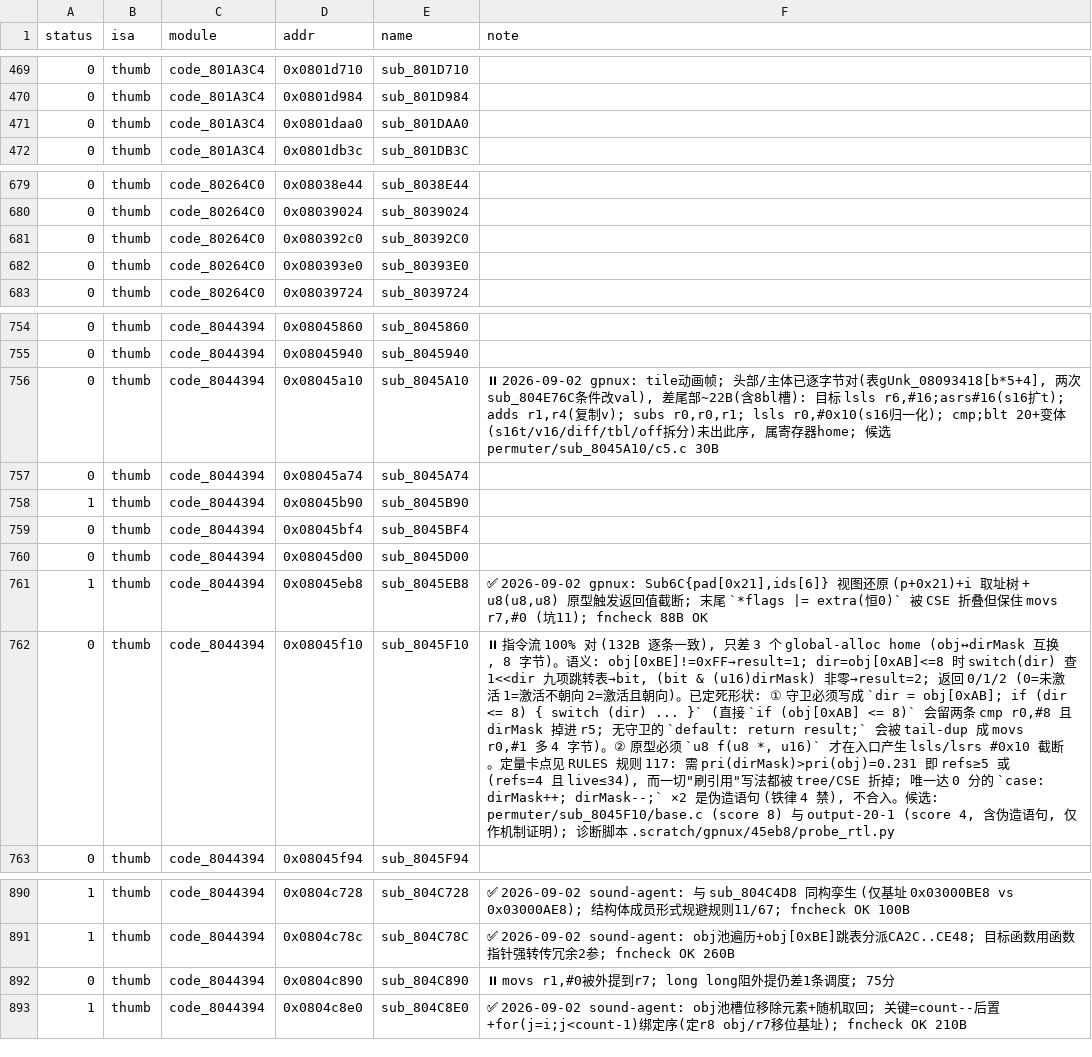
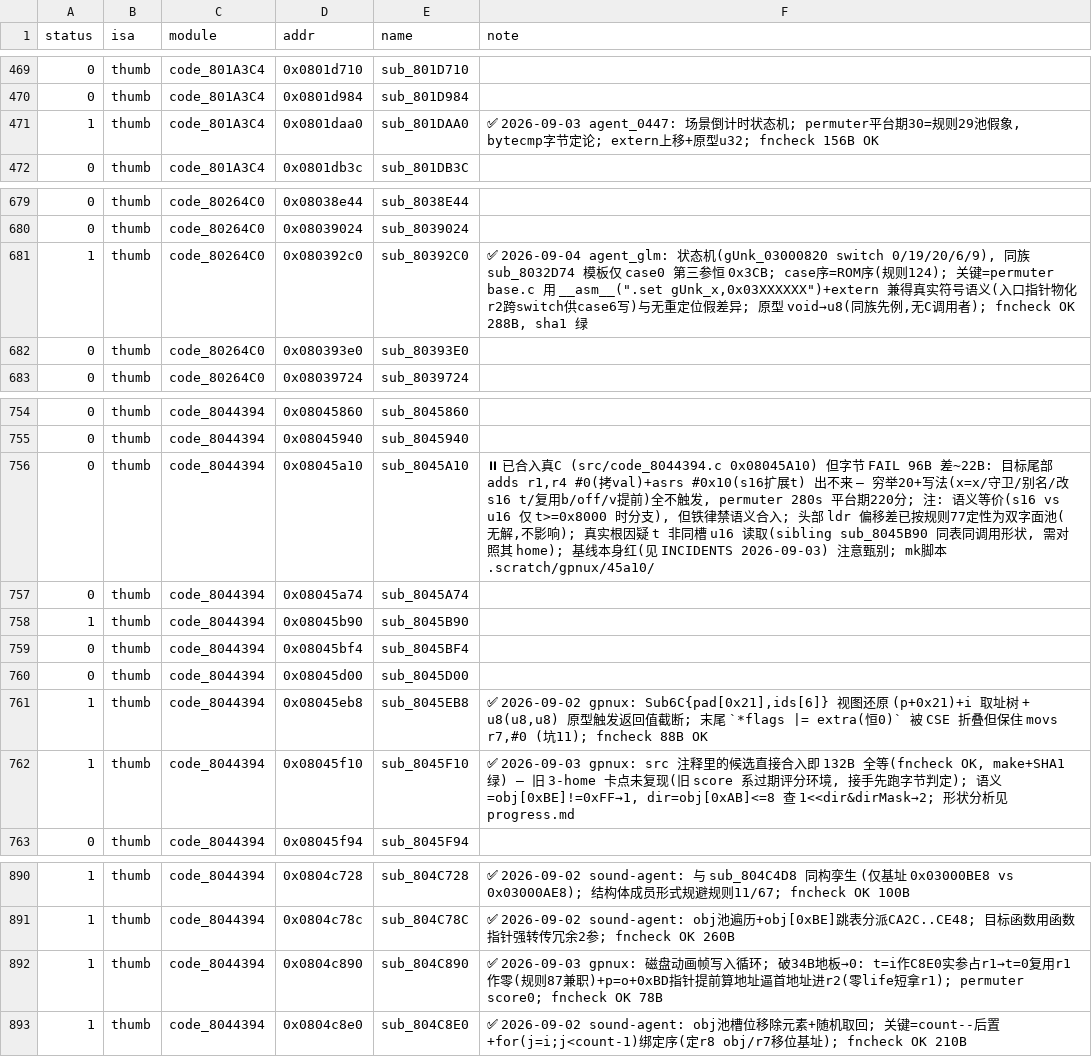
Before and after one commit to defcdgg/ll, a TSV file: functions.tsv, drawn as a sheet; only a part is shown, gaps mark what is left out; the diff covers the shown part only; the diff names each change by its address in the sheet, - before the commit and + after, or states it on an @@ line.

```diff
--- a/functions.tsv
+++ b/functions.tsv
-A471 (status): 0
+A471 (status): 1
-F471 (note): (empty)
+F471 (note): ✅ 2026-09-03 agent_0447: 场景倒计时状态机; permuter平台期30=规则29池假象, bytecmp字节定论; extern上移+原型u32; fncheck 156B OK
-A681 (status): 0
+A681 (status): 1
-F681 (note): (empty)
+F681 (note): ✅ 2026-09-04 agent_glm: 状态机(gUnk_03000820 switch 0/19/20/6/9), 同族 sub_8032D74 模板仅 case0 第三参恒 0x3CB; case序=ROM序(规则124); 关键=permuter base.c 用 __asm__(".set gUnk_x,0x03XXXXXX")+extern 兼得真实符号语义(入口指针物化r2跨switch供case6写)与无重定位假差异; 原型 void→u8(同族先例,无C调用者); fncheck OK 288B, sha1 绿
-F756 (note): ⏸ 2026-09-02 gpnux: tile动画帧; 头部/主体已逐字节对(表gUnk_08093418[b*5+4], 两次sub_804E76C条件改val), 差尾部~22B(含8bl槽): 目标 lsls r6,#16;asrs#16(s16扩t); adds r1,r4(复制v); subs r0,r0,r1; lsls r0,#0x10(s16归一化); cmp;blt 20+变体(s16t/v16/diff/tbl/off拆分)未出此序, 属寄存器home; 候选permuter/sub_8045A10/c5.c 30B
+F756 (note): ⏸ 已合入真C (src/code_8044394.c 0x08045A10) 但字节 FAIL 96B 差~22B: 目标尾部 adds r1,r4 #0(拷val)+asrs #0x10(s16扩展t) 出不来 — 穷举20+写法(x=x/守卫/别名/改s16 t/复用b/off/v提前)全不触发, permuter 280s 平台期220分; 注: 语义等价(s16 vs u16 仅 t>=0x8000 时分支), 但铁律禁语义合入; 头部 ldr 偏移差已按规则77定性为双字面池(无解,不影响); 真实根因疑 t 非同槽 u16 读取(sibling sub_8045B90 同表同调用形状, 需对照其 home); 基线本身红(见 INCIDENTS 2026-09-03) 注意甄别; mk脚本 .scratch/gpnux/45a10/
-A762 (status): 0
+A762 (status): 1
-F762 (note): ⏸ 指令流 100% 对 (132B 逐条一致), 只差 3 个 global-alloc home (obj↔dirMask 互换, 8 字节)。语义: obj[0xBE]!=0xFF→result=1; dir=obj[0xAB]<=8 时 switch(dir) 查 1<<dir 九项跳转表→bit, (bit & (u16)dirMask) 非零→result=2; 返回 0/1/2 (0=未激活 1=激活不朝向 2=激活且朝向)。已定死形状: ① 守卫必须写成 `dir = obj[0xAB]; if (dir <= 8) { switch (dir) ... }` (直接 `if (obj[0xAB] <= 8)` 会留两条 cmp r0,#8 且 dirMask 掉进 r5; 无守卫的 `default: return result;` 会被 tail-dup 成 movs r0,#1 多 4 字节)。② 原型必须 `u8 f(u8 *, u16)` 才在入口产生 lsls/lsrs #0x10 截断。定量卡点见 RULES 规则 117: 需 pri(dirMask)>pri(obj)=0.231 即 refs≥5 或 (refs=4 且 live≤34), 而一切"刷引用"写法都被 tree/CSE 折掉; 唯一达 0 分的 `case: dirMask++; dirMask--;` ×2 是伪造语句 (铁律 4 禁), 不合入。候选: permuter/sub_8045F10/base.c (score 8) 与 output-20-1 (score 4, 含伪造语句, 仅作机制证明); 诊断脚本 .scratch/gpnux/45eb8/probe_rtl.py
+F762 (note): ✅ 2026-09-03 gpnux: src 注释里的候选直接合入即 132B 全等(fncheck OK, make+SHA1 绿) — 旧 3-home 卡点未复现(旧 score 系过期评分环境, 接手先跑字节判定); 语义=obj[0xBE]!=0xFF→1, dir=obj[0xAB]<=8 查 1<<dir&dirMask→2; 形状分析见 progress.md
-A892 (status): 0
+A892 (status): 1
-F892 (note): ⏸ movs r1,#0被外提到r7; long long阻外提仍差1条调度; 75分
+F892 (note): ✅ 2026-09-03 gpnux: 磁盘动画帧写入循环; 破34B地板→0: t=i作C8E0实参占r1→t=0复用r1作零(规则87兼职)+p=o+0xBD指针提前算地址逼首地址进r2(零life短拿r1); permuter score0; fncheck OK 78B
```
Also changed, not shown: 1 edited cell elsewhere in this file, 9 other files.
